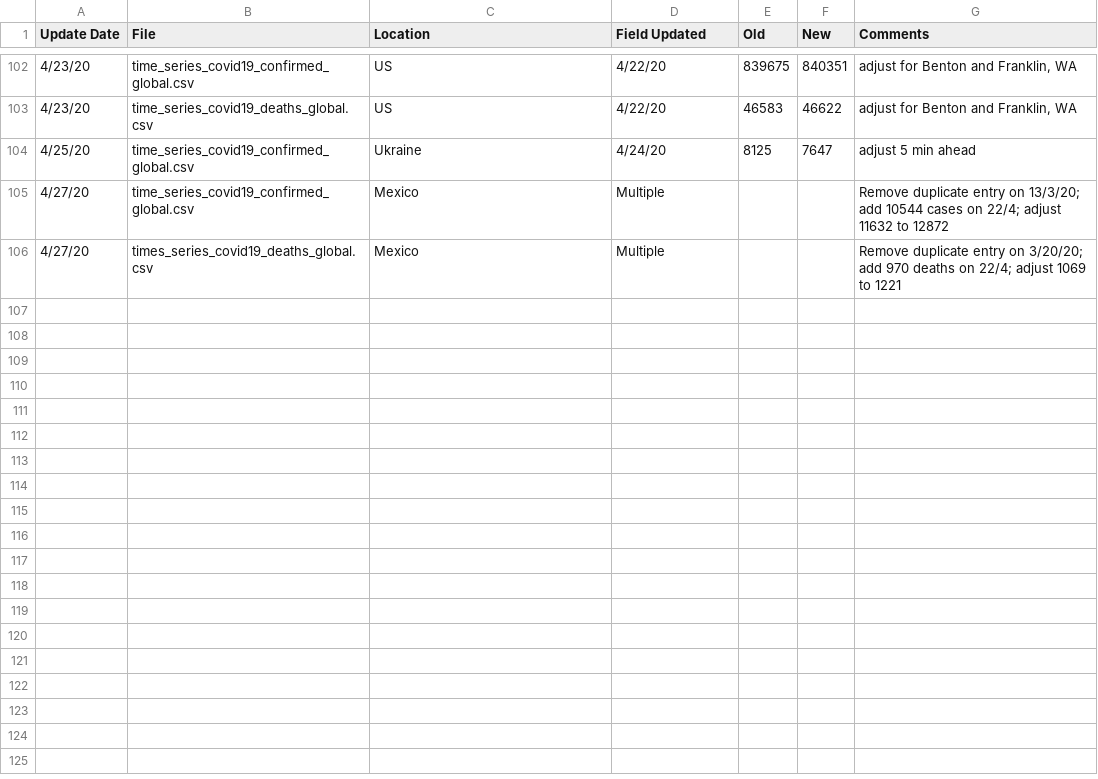
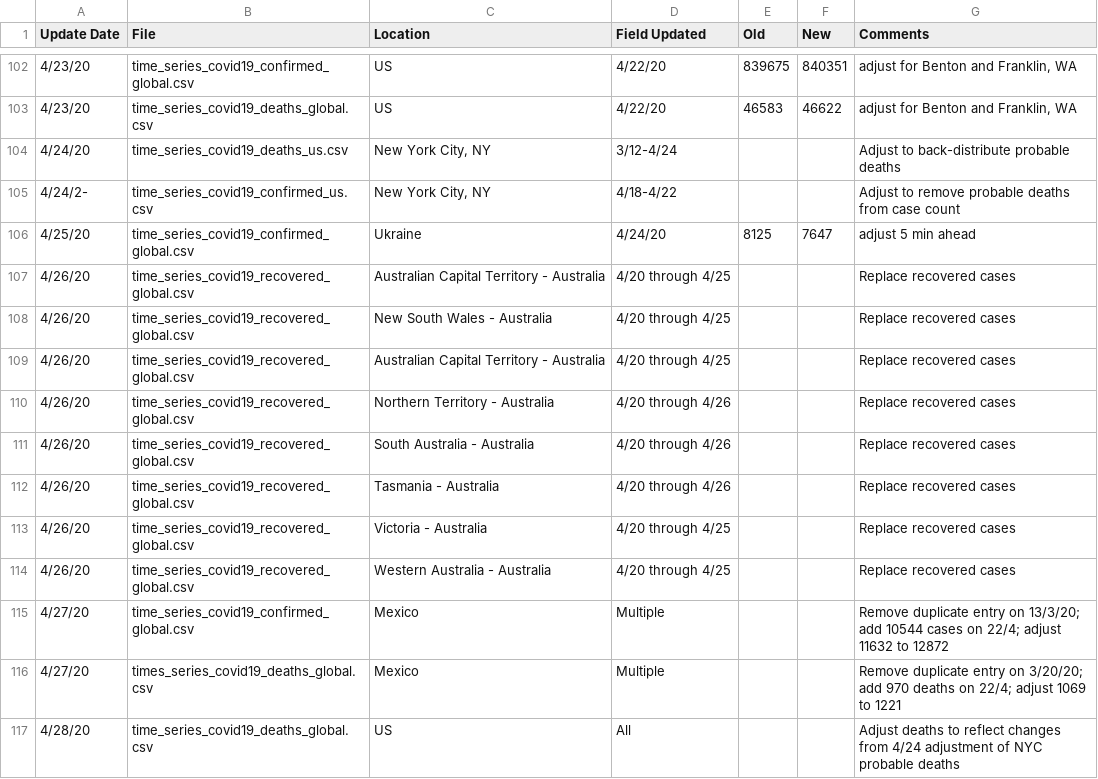
Before and after one commit to Harvtronix/COVID-19, a CSV file: data/Errata.csv, drawn as a sheet; only a part is shown, gaps mark what is left out; the diff names each change by its address in the sheet, - before the commit and + after, or states it on an @@ line.

```diff
--- a/data/Errata.csv
+++ b/data/Errata.csv
+row 104: 4/24/20 | time_series_covid19_deaths_us.csv | New York City, NY | 3/12-4/24 |  |  | Adjust to back-distribute probable deaths
+row 105: 4/24/2- | time_series_covid19_confirmed_us.csv | New York City, NY | 4/18-4/22 |  |  | Adjust to remove probable deaths from case count
+row 107: 4/26/20 | time_series_covid19_recovered_global.csv | Australian Capital Territory - Australia | 4/20 through 4/25 |  |  | Replace recovered cases
+row 108: 4/26/20 | time_series_covid19_recovered_global.csv | New South Wales - Australia | 4/20 through 4/25 |  |  | Replace recovered cases
+row 109: 4/26/20 | time_series_covid19_recovered_global.csv | Australian Capital Territory - Australia | 4/20 through 4/25 |  |  | Replace recovered cases
+row 110: 4/26/20 | time_series_covid19_recovered_global.csv | Northern Territory - Australia | 4/20 through 4/26 |  |  | Replace recovered cases
+row 111: 4/26/20 | time_series_covid19_recovered_global.csv | South Australia - Australia | 4/20 through 4/26 |  |  | Replace recovered cases
+row 112: 4/26/20 | time_series_covid19_recovered_global.csv | Tasmania - Australia | 4/20 through 4/26 |  |  | Replace recovered cases
+row 113: 4/26/20 | time_series_covid19_recovered_global.csv | Victoria - Australia | 4/20 through 4/25 |  |  | Replace recovered cases
+row 114: 4/26/20 | time_series_covid19_recovered_global.csv | Western Australia - Australia | 4/20 through 4/25 |  |  | Replace recovered cases
+row 117: 4/28/20 | time_series_covid19_deaths_global.csv | US | All |  |  | Adjust deaths to reflect changes from 4/24 adjustment of NYC probable deaths
```
Also changed, not shown: data/time_series_covid19_deaths_global.csv.
